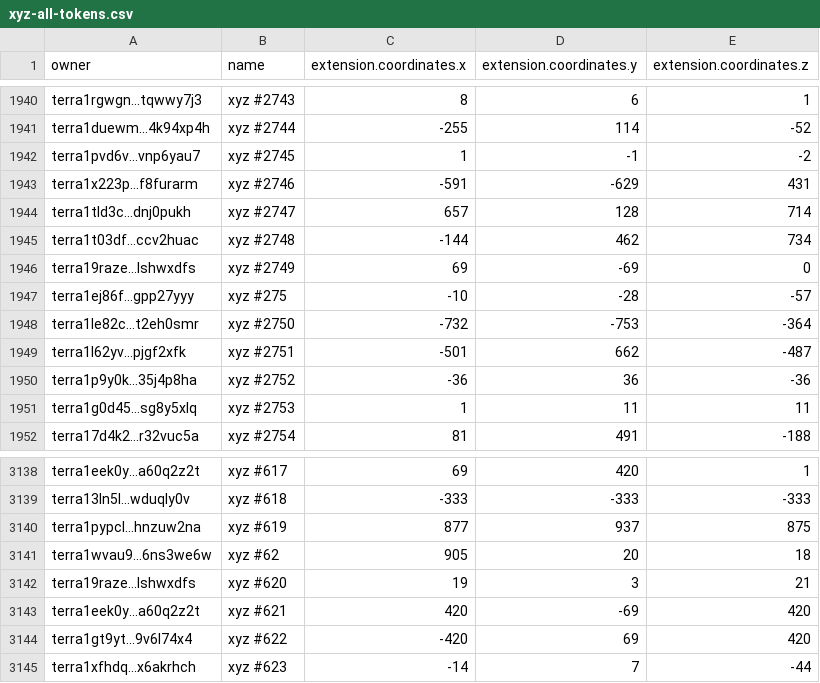
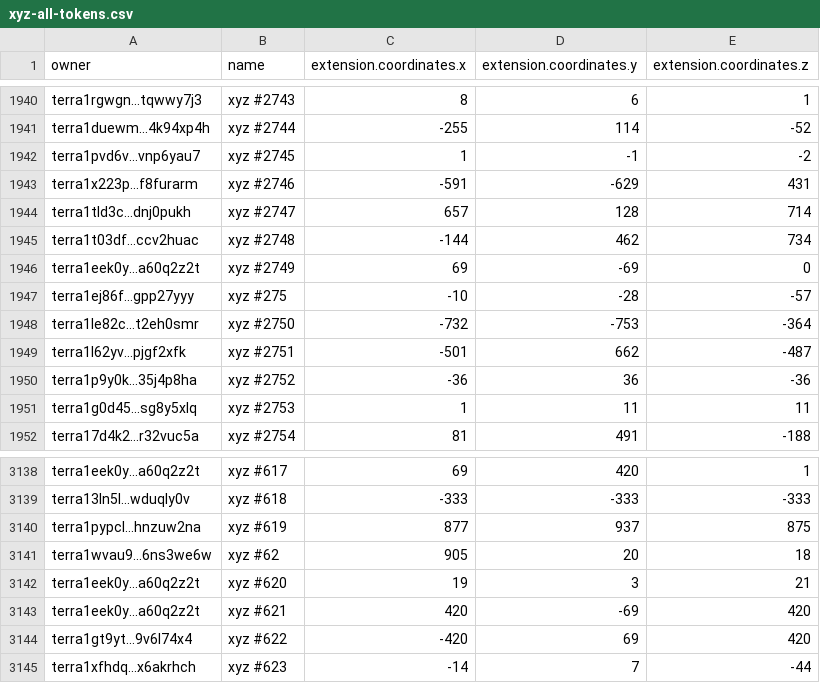
Before and after one commit to cryptoYJ/xyz-tools, a CSV file: xyz-all-tokens.csv, drawn as a sheet; only a part is shown, gaps mark what is left out.

Commit message:
update data

```diff
--- a/xyz-all-tokens.csv
+++ b/xyz-all-tokens.csv
@@ -1945,3 +1945,3 @@
 "terra1t03df...ccv2huac","xyz #2748",-144,462,734
-"terra19raze...lshwxdfs","xyz #2749",69,-69,0
+"terra1eek0y...a60q2z2t","xyz #2749",69,-69,0
 "terra1ej86f...gpp27yyy","xyz #275",-10,-28,-57
@@ -3141,3 +3141,3 @@
 "terra1wvau9...6ns3we6w","xyz #62",905,20,18
-"terra19raze...lshwxdfs","xyz #620",19,3,21
+"terra1eek0y...a60q2z2t","xyz #620",19,3,21
 "terra1eek0y...a60q2z2t","xyz #621",420,-69,420
```
Also changed, not shown: 1 other file.
